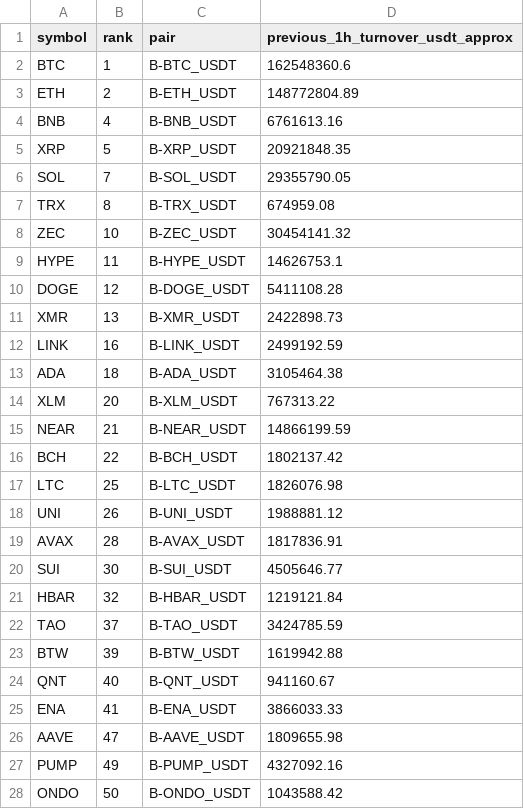
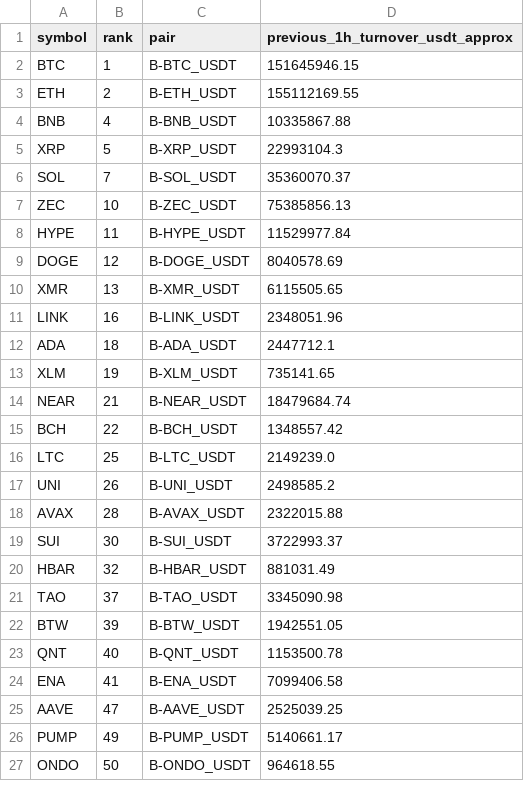
Before and after one commit to jharajesh1210/Guruji, a CSV file: TOP100_CRIPTO_AMC_POC_NEWS_IMPACT_universe.csv, drawn as a sheet; only a part is shown; the diff covers the shown part only.

```diff
--- a/TOP100_CRIPTO_AMC_POC_NEWS_IMPACT_universe.csv
+++ b/TOP100_CRIPTO_AMC_POC_NEWS_IMPACT_universe.csv
@@ -1,28 +1,27 @@
 symbol,rank,pair,previous_1h_turnover_usdt_approx
-BTC,1,B-BTC_USDT,162548360.6
-ETH,2,B-ETH_USDT,148772804.89
-BNB,4,B-BNB_USDT,6761613.16
-XRP,5,B-XRP_USDT,20921848.35
-SOL,7,B-SOL_USDT,29355790.05
-TRX,8,B-TRX_USDT,674959.08
-ZEC,10,B-ZEC_USDT,30454141.32
-HYPE,11,B-HYPE_USDT,14626753.1
-DOGE,12,B-DOGE_USDT,5411108.28
-XMR,13,B-XMR_USDT,2422898.73
-LINK,16,B-LINK_USDT,2499192.59
-ADA,18,B-ADA_USDT,3105464.38
-XLM,20,B-XLM_USDT,767313.22
-NEAR,21,B-NEAR_USDT,14866199.59
-BCH,22,B-BCH_USDT,1802137.42
-LTC,25,B-LTC_USDT,1826076.98
-UNI,26,B-UNI_USDT,1988881.12
-AVAX,28,B-AVAX_USDT,1817836.91
-SUI,30,B-SUI_USDT,4505646.77
-HBAR,32,B-HBAR_USDT,1219121.84
-TAO,37,B-TAO_USDT,3424785.59
-BTW,39,B-BTW_USDT,1619942.88
-QNT,40,B-QNT_USDT,941160.67
-ENA,41,B-ENA_USDT,3866033.33
-AAVE,47,B-AAVE_USDT,1809655.98
-PUMP,49,B-PUMP_USDT,4327092.16
-ONDO,50,B-ONDO_USDT,1043588.42
+BTC,1,B-BTC_USDT,151645946.15
+ETH,2,B-ETH_USDT,155112169.55
+BNB,4,B-BNB_USDT,10335867.88
+XRP,5,B-XRP_USDT,22993104.3
+SOL,7,B-SOL_USDT,35360070.37
+ZEC,10,B-ZEC_USDT,75385856.13
+HYPE,11,B-HYPE_USDT,11529977.84
+DOGE,12,B-DOGE_USDT,8040578.69
+XMR,13,B-XMR_USDT,6115505.65
+LINK,16,B-LINK_USDT,2348051.96
+ADA,18,B-ADA_USDT,2447712.1
+XLM,19,B-XLM_USDT,735141.65
+NEAR,21,B-NEAR_USDT,18479684.74
+BCH,22,B-BCH_USDT,1348557.42
+LTC,25,B-LTC_USDT,2149239.0
+UNI,26,B-UNI_USDT,2498585.2
+AVAX,28,B-AVAX_USDT,2322015.88
+SUI,30,B-SUI_USDT,3722993.37
+HBAR,32,B-HBAR_USDT,881031.49
+TAO,37,B-TAO_USDT,3345090.98
+BTW,39,B-BTW_USDT,1942551.05
+QNT,40,B-QNT_USDT,1153500.78
+ENA,41,B-ENA_USDT,7099406.58
+AAVE,47,B-AAVE_USDT,2525039.25
+PUMP,49,B-PUMP_USDT,5140661.17
+ONDO,50,B-ONDO_USDT,964618.55
```
Also changed, not shown: 1 added row, 2 removed rows and 15 edited cells elsewhere in this file, 1 other file.
